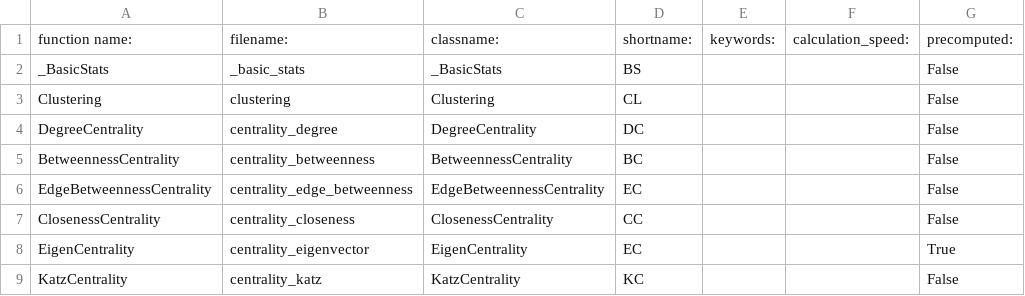
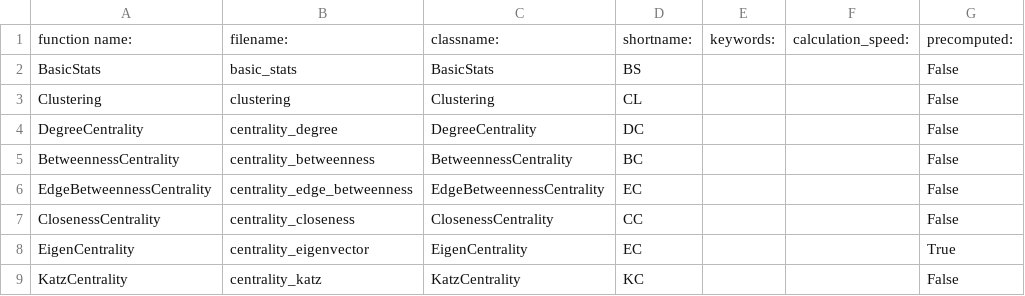
Before and after one commit to barahona-research-group/hcga, a CSV file: hcga/Operations/operations.csv, drawn as a sheet; only a part is shown.

Commit message:
replaced yaml file with csv file in operations.py

```diff
--- a/hcga/Operations/operations.csv
+++ b/hcga/Operations/operations.csv
@@ -1,3 +1,3 @@
 function name:,filename:,classname:,shortname:,keywords:,calculation_speed:,precomputed:
-_BasicStats,_basic_stats,_BasicStats,BS,,,False
+BasicStats,basic_stats,BasicStats,BS,,,False
 Clustering,clustering,Clustering,CL,,,False
```
Also changed, not shown: 1 other file.
